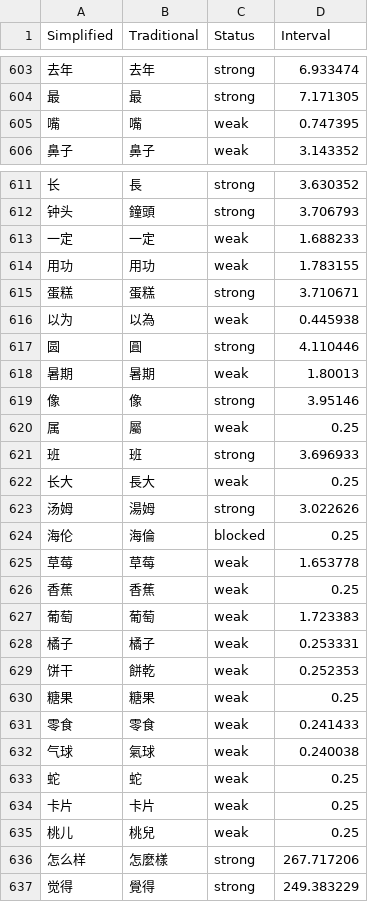
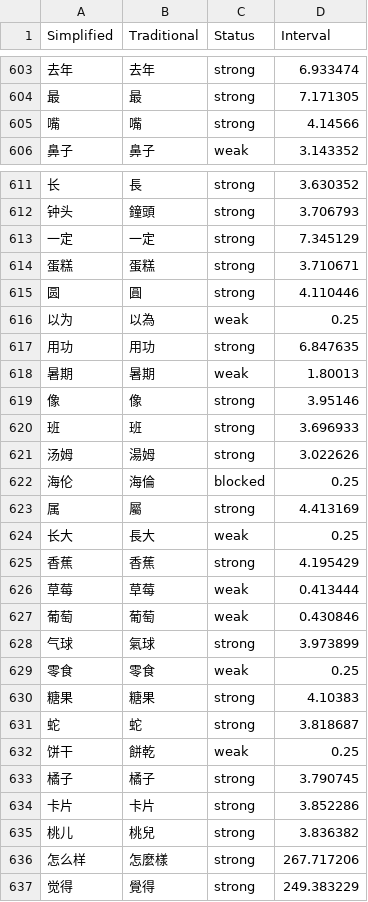
Before and after one commit to MattKleinsmith/chinese-audio-flashcards, a CSV file: site/data/user/hackchinese.csv, drawn as a sheet; only a part is shown, gaps mark what is left out; removed rows and columns are numbered as before the commit, all else as after; the diff covers the shown part only; the diff names each change by its address in the sheet, - before the commit and + after, or states it on an @@ line.

```diff
--- a/site/data/user/hackchinese.csv
+++ b/site/data/user/hackchinese.csv
-C605 (Status): weak
+C605 (Status): strong
-D605 (Interval): 0.747395
+D605 (Interval): 4.14566
-C613 (Status): weak
+C613 (Status): strong
-D613 (Interval): 1.688233
+D613 (Interval): 7.345129
-row 614: 用功 | 用功 | weak | 1.783155
-row 616: 以为 | 以為 | weak | 0.445938
+row 616: 以为 | 以為 | weak | 0.25
+row 617: 用功 | 用功 | strong | 6.847635
-row 620: 属 | 屬 | weak | 0.25
+row 623: 属 | 屬 | strong | 4.413169
@@ row 622 moved to row 624: 长大 @@
+row 625: 香蕉 | 香蕉 | strong | 4.195429
-D626 (Interval): 1.653778
+D626 (Interval): 0.413444
-row 626: 香蕉 | 香蕉 | weak | 0.25
-D627 (Interval): 1.723383
+D627 (Interval): 0.430846
-row 628: 橘子 | 橘子 | weak | 0.253331
-row 629: 饼干 | 餅乾 | weak | 0.252353
-row 630: 糖果 | 糖果 | weak | 0.25
+row 628: 气球 | 氣球 | strong | 3.973899
-D629 (Interval): 0.241433
+D629 (Interval): 0.25
-row 632: 气球 | 氣球 | weak | 0.240038
+row 630: 糖果 | 糖果 | strong | 4.10383
-C631 (Status): weak
+C631 (Status): strong
-D631 (Interval): 0.25
+D631 (Interval): 3.818687
+row 632: 饼干 | 餅乾 | weak | 0.25
+row 633: 橘子 | 橘子 | strong | 3.790745
-C634:C635 (Status): weak
+C634:C635 (Status): strong
-D634 (Interval): 0.25
+D634 (Interval): 3.852286
-D635 (Interval): 0.25
+D635 (Interval): 3.836382
```
Also changed, not shown: 1 added row, 1 removed row and 10 edited cells elsewhere in this file, 1 other file.
